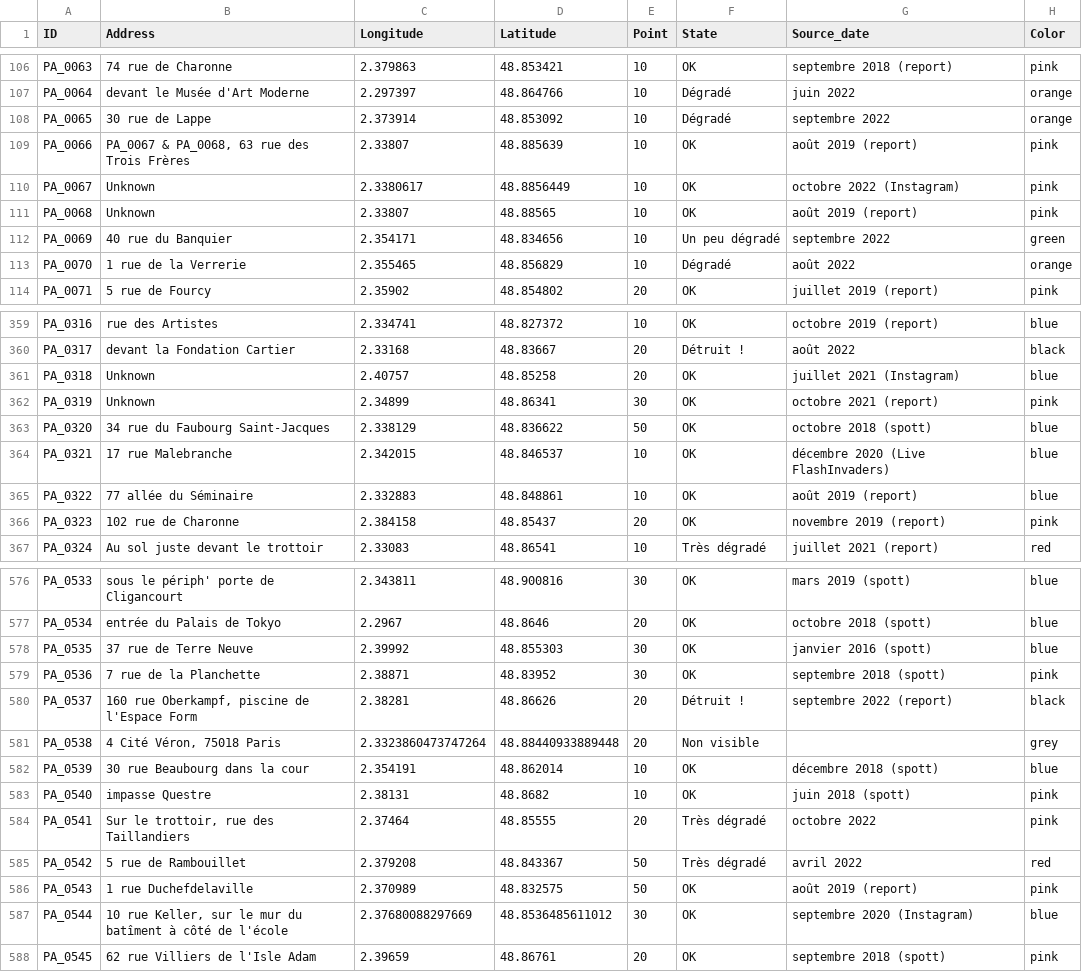
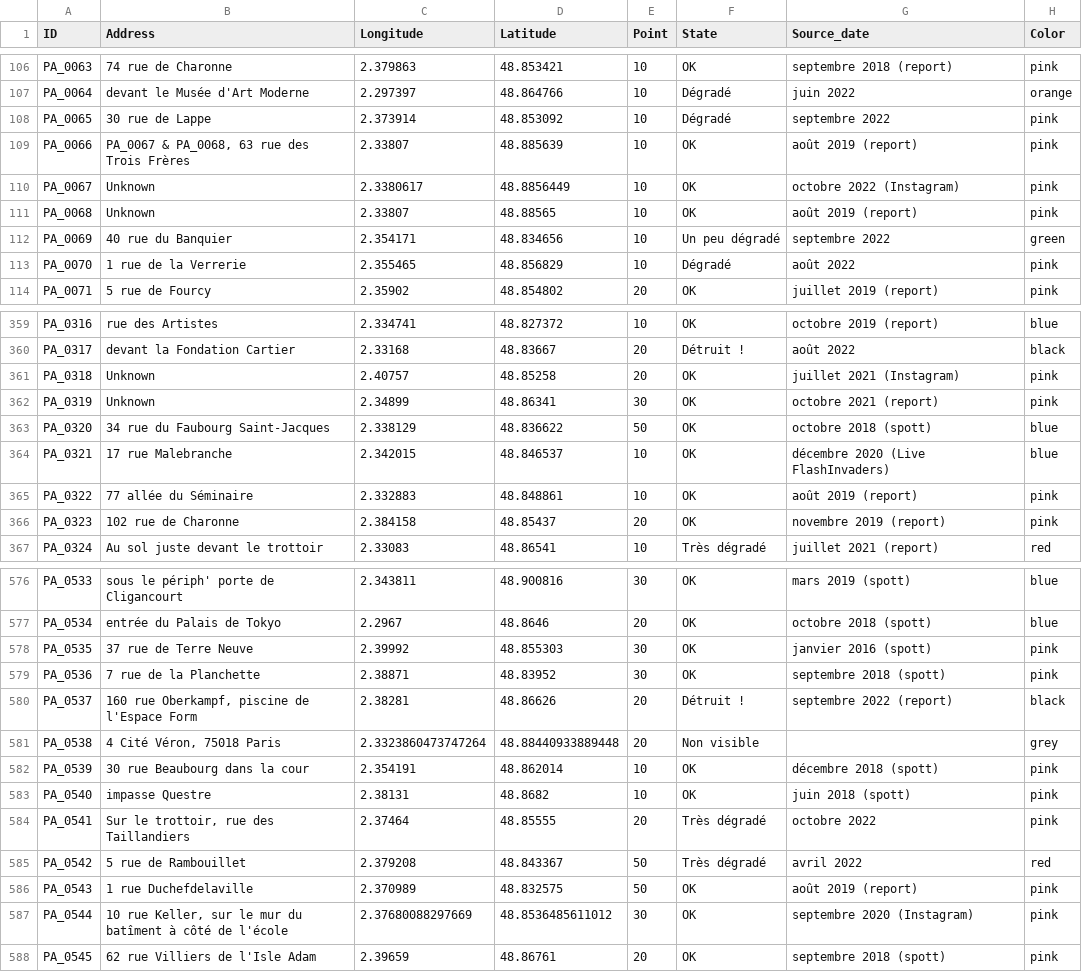
Before and after one commit to SHAO-Nuoya/Where-Are-My-INVADERS, a CSV file: data/merged_df.csv, drawn as a sheet; only a part is shown, gaps mark what is left out; the diff covers the shown part only.

```diff
--- a/data/merged_df.csv
+++ b/data/merged_df.csv
@@ -107,3 +107,3 @@ PA_0063;74 rue de Charonne;2.379863;48.853421;10;OK;septembre 2018 (report);pink
 PA_0064;devant le Musée d'Art Moderne;2.297397;48.864766;10;Dégradé;juin 2022;orange
-PA_0065;30 rue de Lappe;2.373914;48.853092;10;Dégradé;septembre 2022;orange
+PA_0065;30 rue de Lappe;2.373914;48.853092;10;Dégradé;septembre 2022;pink
 PA_0066;PA_0067 & PA_0068, 63 rue des Trois Frères;2.33807;48.885639;10;OK;août 2019 (report);pink
@@ -112,3 +112,3 @@ PA_0068;Unknown;2.33807;48.88565;10;OK;août 2019 (report);pink
 PA_0069;40 rue du Banquier;2.354171;48.834656;10;Un peu dégradé;septembre 2022;green
-PA_0070;1 rue de la Verrerie;2.355465;48.856829;10;Dégradé;août 2022;orange
+PA_0070;1 rue de la Verrerie;2.355465;48.856829;10;Dégradé;août 2022;pink
 PA_0071;5 rue de Fourcy;2.35902;48.854802;20;OK;juillet 2019 (report);pink
@@ -360,3 +360,3 @@ PA_0316;rue des Artistes;2.334741;48.827372;10;OK;octobre 2019 (report);blue
 PA_0317;devant la Fondation Cartier;2.33168;48.83667;20;Détruit !;août 2022;black
-PA_0318;Unknown;2.40757;48.85258;20;OK;juillet 2021 (Instagram);blue
+PA_0318;Unknown;2.40757;48.85258;20;OK;juillet 2021 (Instagram);pink
 PA_0319;Unknown;2.34899;48.86341;30;OK;octobre 2021 (report);pink
@@ -364,3 +364,3 @@ PA_0320;34 rue du Faubourg Saint-Jacques;2.338129;48.836622;50;OK;octobre 2018 (
 PA_0321;17 rue Malebranche;2.342015;48.846537;10;OK;décembre 2020 (Live FlashInvaders);blue
-PA_0322;77 allée du Séminaire;2.332883;48.848861;10;OK;août 2019 (report);blue
+PA_0322;77 allée du Séminaire;2.332883;48.848861;10;OK;août 2019 (report);pink
 PA_0323;102 rue de Charonne;2.384158;48.85437;20;OK;novembre 2019 (report);pink
@@ -577,3 +577,3 @@ PA_0533;sous le périph' porte de Cligancourt;2.343811;48.900816;30;OK;mars 2019
 PA_0534;entrée du Palais de Tokyo;2.2967;48.8646;20;OK;octobre 2018 (spott);blue
-PA_0535;37 rue de Terre Neuve;2.39992;48.855303;30;OK;janvier 2016 (spott);blue
+PA_0535;37 rue de Terre Neuve;2.39992;48.855303;30;OK;janvier 2016 (spott);pink
 PA_0536;7 rue de la Planchette;2.38871;48.83952;30;OK;septembre 2018 (spott);pink
@@ -581,3 +581,3 @@ PA_0537;160 rue Oberkampf, piscine de l'Espace Form;2.38281;48.86626;20;Détruit
 PA_0538;4 Cité Véron, 75018 Paris;2.3323860473747264;48.88440933889448;20;Non visible;;grey
-PA_0539;30 rue Beaubourg dans la cour;2.354191;48.862014;10;OK;décembre 2018 (spott);blue
+PA_0539;30 rue Beaubourg dans la cour;2.354191;48.862014;10;OK;décembre 2018 (spott);pink
 PA_0540;impasse Questre;2.38131;48.8682;10;OK;juin 2018 (spott);pink
@@ -586,3 +586,3 @@ PA_0542;5 rue de Rambouillet;2.379208;48.843367;50;Très dégradé;avril 2022;re
 PA_0543;1 rue Duchefdelaville;2.370989;48.832575;50;OK;août 2019 (report);pink
-PA_0544;10 rue Keller, sur le mur du batîment à côté de l'école;2.37680088297669;48.8536485611012;30;OK;septembre 2020 (Instagram);blue
+PA_0544;10 rue Keller, sur le mur du batîment à côté de l'école;2.37680088297669;48.8536485611012;30;OK;septembre 2020 (Instagram);pink
 PA_0545;62 rue Villiers de l'Isle Adam;2.39659;48.86761;20;OK;septembre 2018 (spott);pink
```
Also changed, not shown: 68 edited cells elsewhere in this file, data/xueying.csv, 2 other files.
